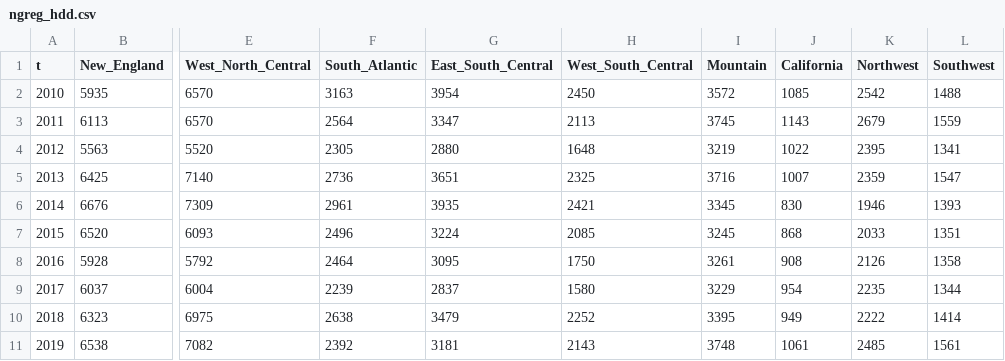
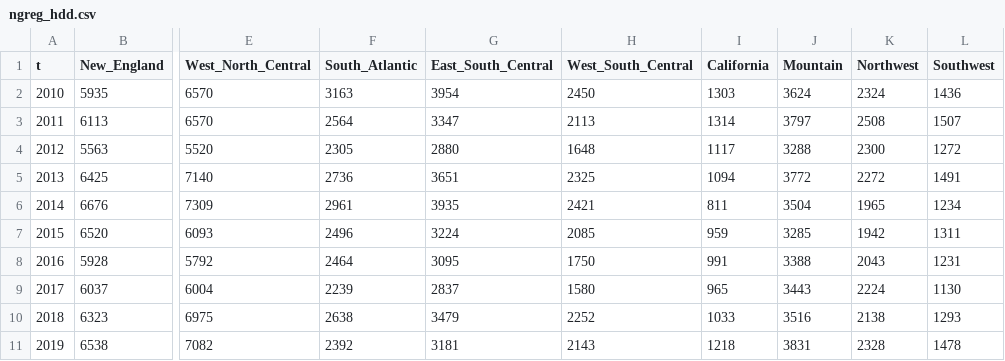
Before and after one commit to ajsbergman/ReEDS, a CSV file: inputs/fuelprices/ngreg_hdd.csv, drawn as a sheet; only a part is shown, gaps mark what is left out; removed rows and columns are numbered as before the commit, all else as after; the diff covers the shown part only; the diff names each change by its address in the sheet, - before the commit and + after, or states it on an @@ line.

```diff
--- a/inputs/fuelprices/ngreg_hdd.csv
+++ b/inputs/fuelprices/ngreg_hdd.csv
-column I (Mountain), rows 2-11: 3572 | 3745 | 3219 | 3716 | 3345 | 3245 | 3261 | 3229 | 3395 | 3748
+column J (Mountain), rows 2-11: 3624 | 3797 | 3288 | 3772 | 3504 | 3285 | 3388 | 3443 | 3516 | 3831
-I2 (California): 1085
+I2 (California): 1303
-K2 (Northwest): 2542
+K2 (Northwest): 2324
-L2 (Southwest): 1488
+L2 (Southwest): 1436
-I3 (California): 1143
+I3 (California): 1314
-K3 (Northwest): 2679
+K3 (Northwest): 2508
-L3 (Southwest): 1559
+L3 (Southwest): 1507
-I4 (California): 1022
+I4 (California): 1117
-K4 (Northwest): 2395
+K4 (Northwest): 2300
-L4 (Southwest): 1341
+L4 (Southwest): 1272
-I5 (California): 1007
+I5 (California): 1094
-K5 (Northwest): 2359
+K5 (Northwest): 2272
-L5 (Southwest): 1547
+L5 (Southwest): 1491
-I6 (California): 830
+I6 (California): 811
-K6 (Northwest): 1946
+K6 (Northwest): 1965
-L6 (Southwest): 1393
+L6 (Southwest): 1234
-I7 (California): 868
+I7 (California): 959
-K7 (Northwest): 2033
+K7 (Northwest): 1942
-L7 (Southwest): 1351
+L7 (Southwest): 1311
-I8 (California): 908
+I8 (California): 991
-K8 (Northwest): 2126
+K8 (Northwest): 2043
-L8 (Southwest): 1358
+L8 (Southwest): 1231
-I9 (California): 954
+I9 (California): 965
-K9 (Northwest): 2235
+K9 (Northwest): 2224
-L9 (Southwest): 1344
+L9 (Southwest): 1130
-I10 (California): 949
+I10 (California): 1033
-K10 (Northwest): 2222
+K10 (Northwest): 2138
-L10 (Southwest): 1414
+L10 (Southwest): 1293
-I11 (California): 1061
+I11 (California): 1218
-K11 (Northwest): 2485
+K11 (Northwest): 2328
-L11 (Southwest): 1561
+L11 (Southwest): 1478
```
Also changed, not shown: 93 edited cells elsewhere in this file, inputs/fuelprices/ngreg_cdd.csv.
